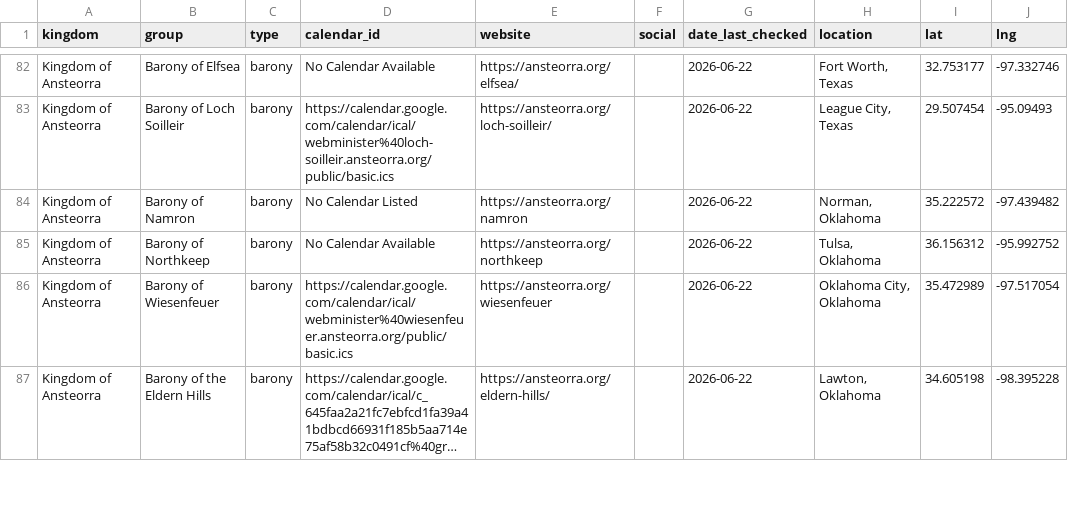
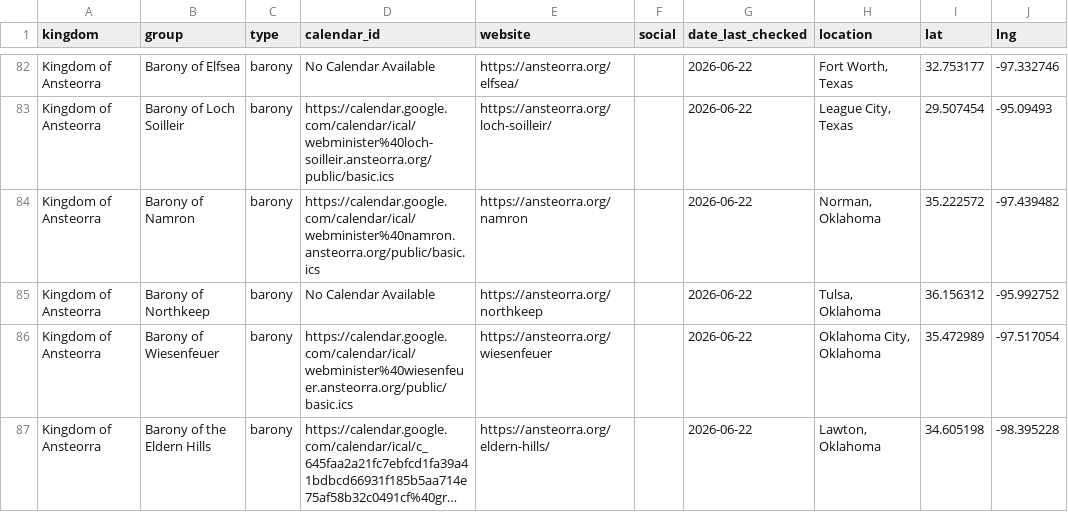
Before and after one commit to khs/scamap, a CSV file: locals.csv, drawn as a sheet; only a part is shown, gaps mark what is left out; long unchanged cells end in ….

Commit message:
Update locals.csv

```diff
--- a/locals.csv
+++ b/locals.csv
@@ -83,3 +83,3 @@ Kingdom of Ansteorra,Barony of Elfsea,barony,No Calendar Available,https://anste
 Kingdom of Ansteorra,Barony of Loch Soilleir,barony,https://calendar.google.com/calendar/ical/webminister%40loch-soilleir.ansteorra.org/public/basic.ics,https://ansteorra.org/loch-soilleir/,,2026-06-22,"League City, Texas",29.507454,-95.09493
-Kingdom of Ansteorra,Barony of Namron,barony,No Calendar Listed,https://ansteorra.org/namron,,2026-06-22,"Norman, Oklahoma",35.222572,-97.439482
+Kingdom of Ansteorra,Barony of Namron,barony,https://calendar.google.com/calendar/ical/webminister%40namron.ansteorra.org/public/basic.ics,https://ansteorra.org/namron,,2026-06-22,"Norman, Oklahoma",35.222572,-97.439482
 Kingdom of Ansteorra,Barony of Northkeep,barony,No Calendar Available,https://ansteorra.org/northkeep,,2026-06-22,"Tulsa, Oklahoma",36.156312,-95.992752
```
